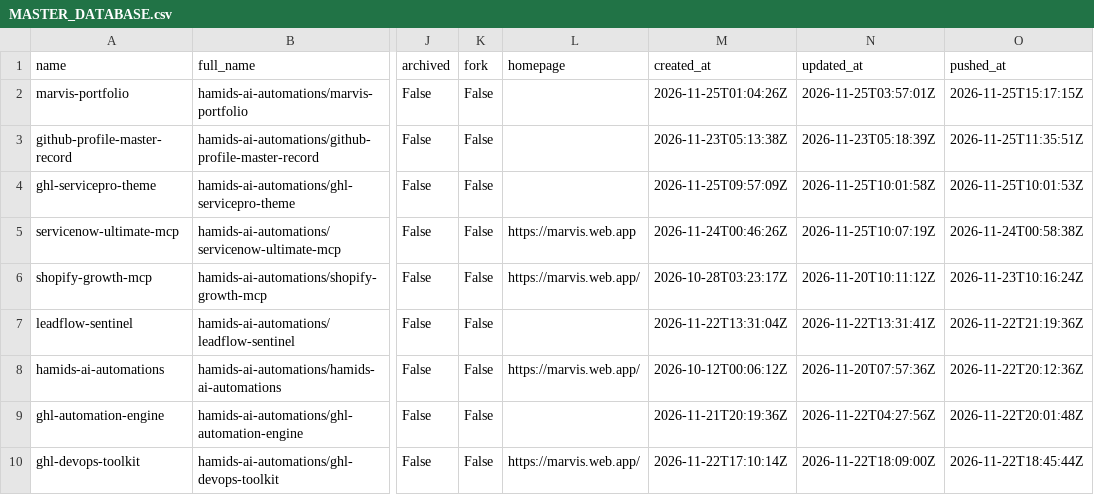
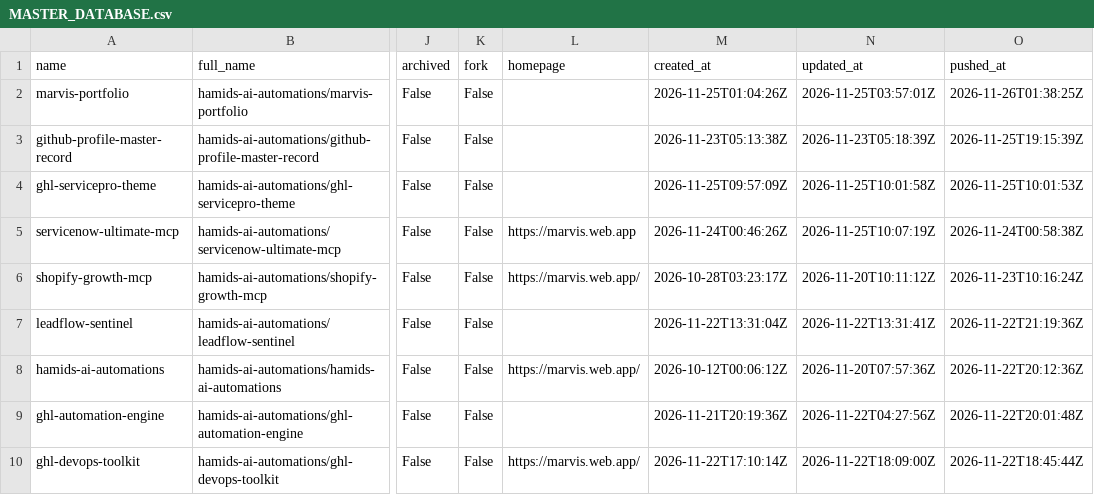
Before and after one commit to hamids-ai-automations/github-profile-master-record, a CSV file: MASTER_DATABASE.csv, drawn as a sheet; only a part is shown, gaps mark what is left out; the diff names each change by its address in the sheet, - before the commit and + after, or states it on an @@ line.

```diff
--- a/MASTER_DATABASE.csv
+++ b/MASTER_DATABASE.csv
-O2 (pushed_at): 2026-11-25T15:17:15Z
+O2 (pushed_at): 2026-11-26T01:38:25Z
-O3 (pushed_at): 2026-11-25T11:35:51Z
+O3 (pushed_at): 2026-11-25T19:15:39Z
```
Also changed, not shown: repositories/repositories_index.csv, 30 other files.
